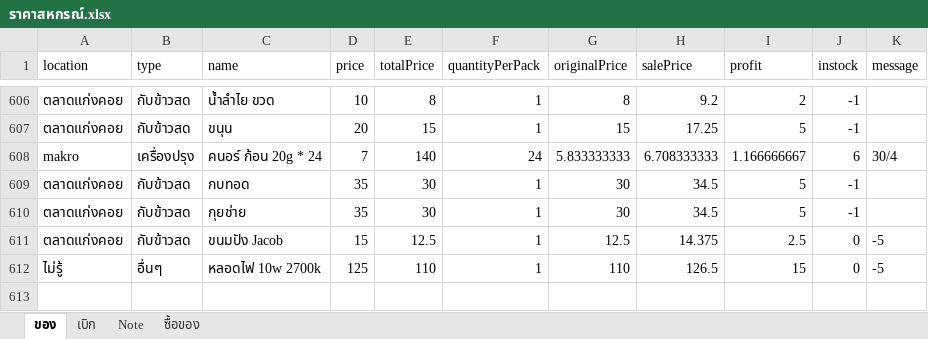
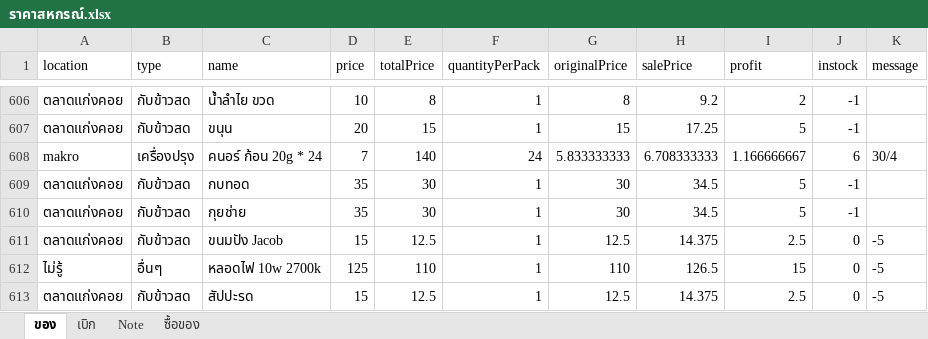
Before and after one commit to kki32/myCashier, an Excel workbook: Archive/ราคาสหกรณ์.xlsx, sheet ของ, drawn as a sheet; only a part is shown, gaps mark what is left out; values as stored, in another font and other column widths than the file's, no borders; the diff names each change by its address in the sheet, - before the commit and + after, or states it on an @@ line.

Commit message:
update data

```diff
--- a/Archive/ราคาสหกรณ์.xlsx (sheet ของ)
+++ b/Archive/ราคาสหกรณ์.xlsx (sheet ของ)
+row 613: ตลาดแก่งคอย | กับข้าวสด | สัปปะรด | 15 | 12.5 | 1 | 12.5 | 14.375 | 2.5 | 0 | -5
```
Also changed, not shown: 7 other files.
